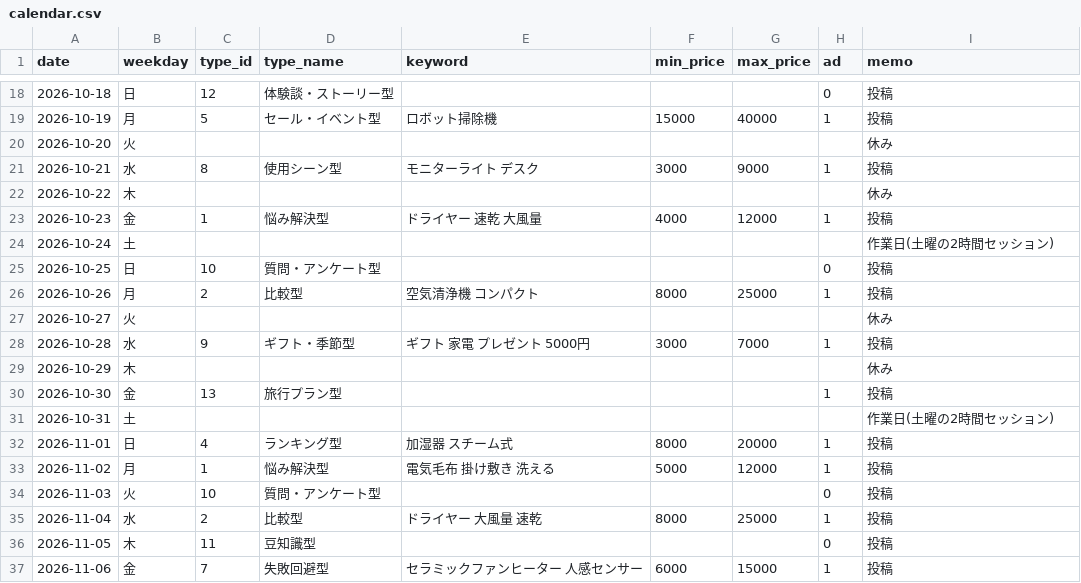
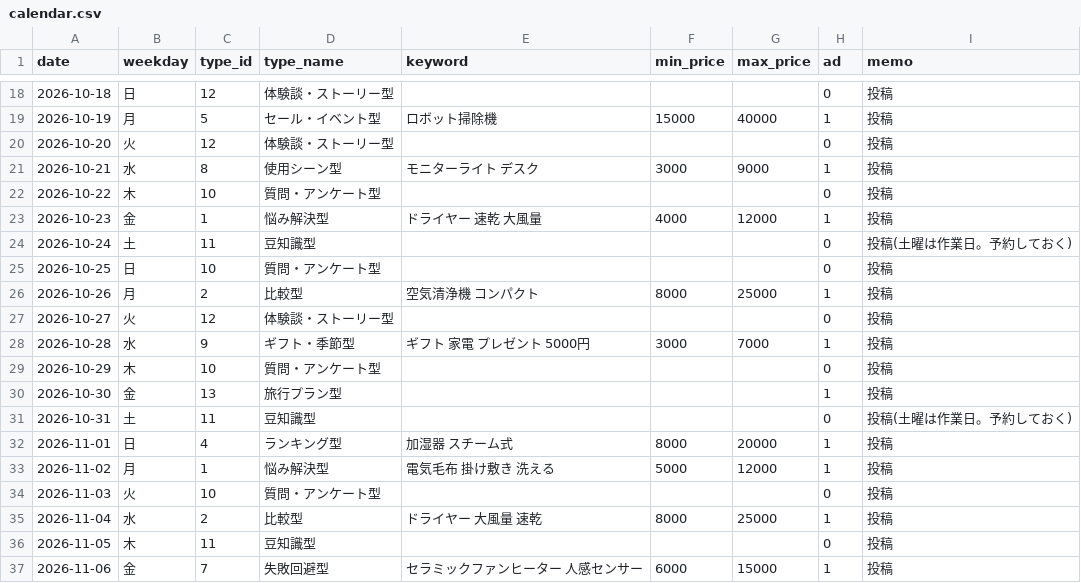
Before and after one commit to consistencyspec/my-project, a CSV file: scripts/calendar.csv, drawn as a sheet; only a part is shown, gaps mark what is left out; the diff covers the shown part only.

```diff
--- a/scripts/calendar.csv
+++ b/scripts/calendar.csv
@@ -19,14 +19,14 @@
 2026-10-19,月,5,セール・イベント型,ロボット掃除機,15000,40000,1,投稿
-2026-10-20,火,,,,,,,休み
+2026-10-20,火,12,体験談・ストーリー型,,,,0,投稿
 2026-10-21,水,8,使用シーン型,モニターライト デスク,3000,9000,1,投稿
-2026-10-22,木,,,,,,,休み
+2026-10-22,木,10,質問・アンケート型,,,,0,投稿
 2026-10-23,金,1,悩み解決型,ドライヤー 速乾 大風量,4000,12000,1,投稿
-2026-10-24,土,,,,,,,作業日(土曜の2時間セッション)
+2026-10-24,土,11,豆知識型,,,,0,投稿(土曜は作業日。予約しておく)
 2026-10-25,日,10,質問・アンケート型,,,,0,投稿
 2026-10-26,月,2,比較型,空気清浄機 コンパクト,8000,25000,1,投稿
-2026-10-27,火,,,,,,,休み
+2026-10-27,火,12,体験談・ストーリー型,,,,0,投稿
 2026-10-28,水,9,ギフト・季節型,ギフト 家電 プレゼント 5000円,3000,7000,1,投稿
-2026-10-29,木,,,,,,,休み
+2026-10-29,木,10,質問・アンケート型,,,,0,投稿
 2026-10-30,金,13,旅行プラン型,,,,1,投稿
-2026-10-31,土,,,,,,,作業日(土曜の2時間セッション)
+2026-10-31,土,11,豆知識型,,,,0,投稿(土曜は作業日。予約しておく)
 2026-11-01,日,4,ランキング型,加湿器 スチーム式,8000,20000,1,投稿
```
Also changed, not shown: 30 edited cells elsewhere in this file, tracking/posts.csv, 5 other files.
